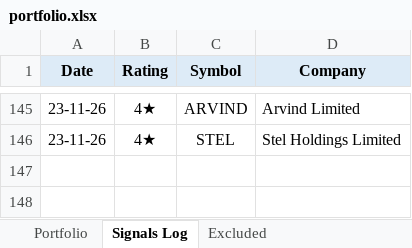
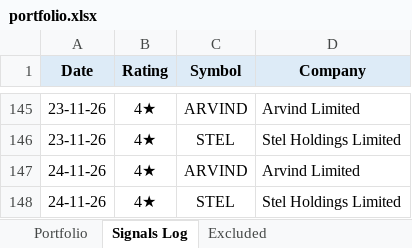
Before and after one commit to learningblueoceancapital-png/nse-deals-monitor, an Excel workbook: portfolio.xlsx, sheet Signals Log, drawn as a sheet; only a part is shown, gaps mark what is left out; values as stored, in another font and other column widths than the file's, no borders; the diff names each change by its address in the sheet, - before the commit and + after, or states it on an @@ line.

```diff
--- a/portfolio.xlsx (sheet Signals Log)
+++ b/portfolio.xlsx (sheet Signals Log)
+row 147: 24-11-26 | 4★ | ARVIND | Arvind Limited
+row 148: 24-11-26 | 4★ | STEL | Stel Holdings Limited
```
Also changed, not shown: sheet Portfolio, 2 other files.
